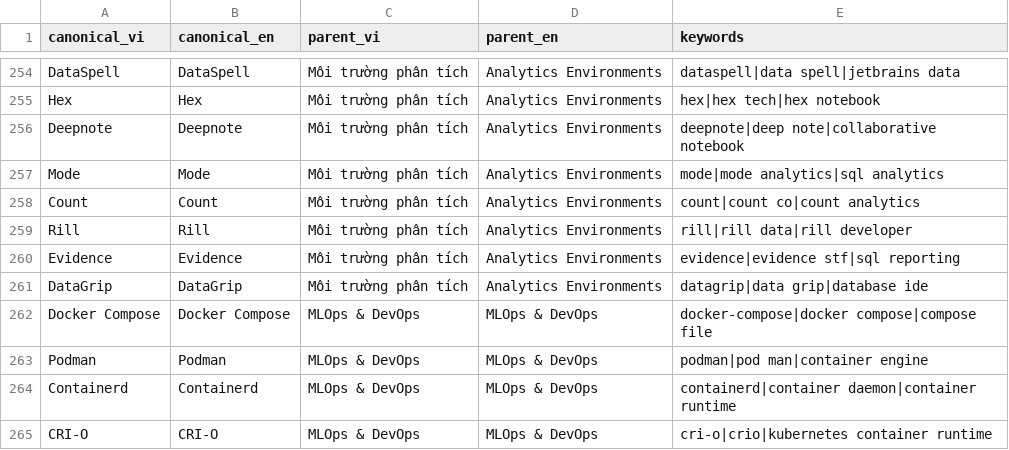
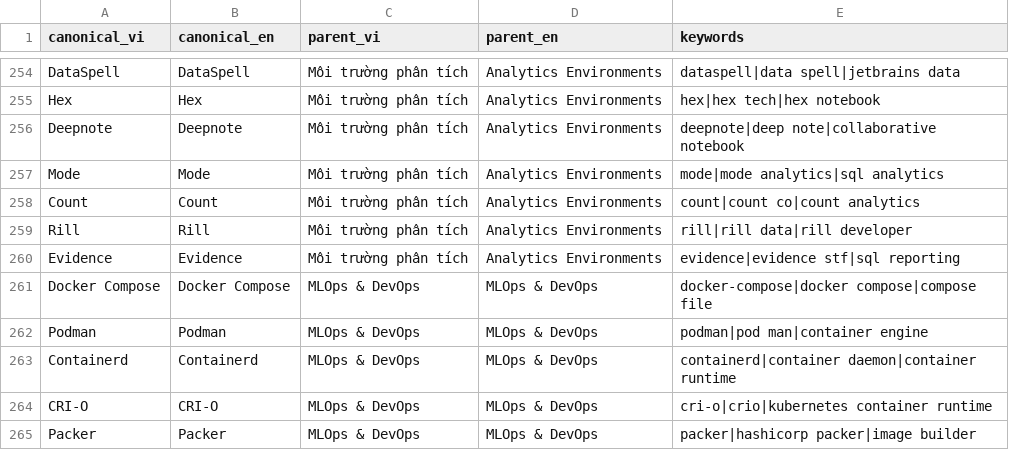
Before and after one commit to thethien8a/Crawl-Job-System, a CSV file: src/storage_layer/MinIO_S3/layer/silver/seeds/tools_taxonomy.csv, drawn as a sheet; only a part is shown, gaps mark what is left out; the shorter side is filled out with more unchanged rows; the diff names each change by its address in the sheet, - before the commit and + after, or states it on an @@ line.

```diff
--- a/src/storage_layer/MinIO_S3/layer/silver/seeds/tools_taxonomy.csv
+++ b/src/storage_layer/MinIO_S3/layer/silver/seeds/tools_taxonomy.csv
-row 261: DataGrip | DataGrip | Môi trường phân tích | Analytics Environments | datagrip|data grip|database ide
```
Also changed, not shown: src/storage_layer/MinIO_S3/layer/silver/seeds/cloud_skill_taxonomy.csv, src/storage_layer/MinIO_S3/layer/silver/seeds/domain_university_taxonomy.csv, 4 other files.
